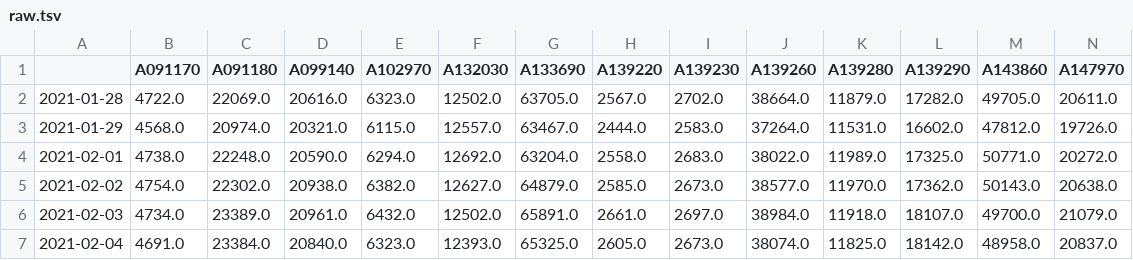
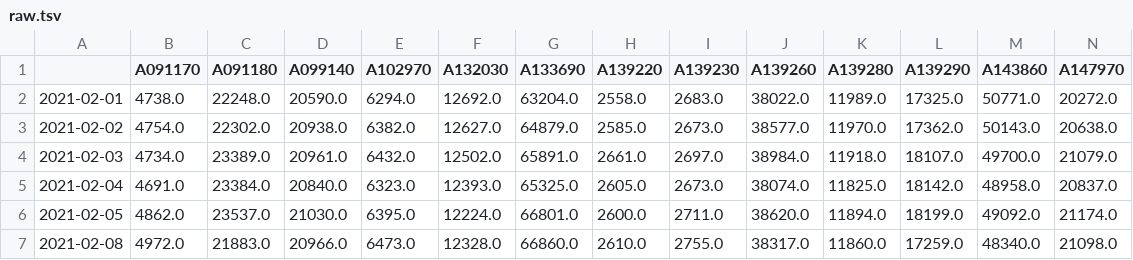
Before and after one commit to pinedance/quant-data-open, a TSV file: output/KR/stocks/price/D/raw.tsv, drawn as a sheet; only a part is shown; the shorter side is filled out with more unchanged rows; rows hold the shown columns only; the diff names each change by its address in the sheet, - before the commit and + after, or states it on an @@ line.

```diff
--- a/output/KR/stocks/price/D/raw.tsv
+++ b/output/KR/stocks/price/D/raw.tsv
-row 2: 2021-01-28 | 4722.0 | 22069.0 | 20616.0 | 6323.0 | 12502.0 | 63705.0 | 2567.0 | 2702.0 | 38664.0 | 11879.0 | 17282.0 | 49705.0 | 20611.0
-row 3: 2021-01-29 | 4568.0 | 20974.0 | 20321.0 | 6115.0 | 12557.0 | 63467.0 | 2444.0 | 2583.0 | 37264.0 | 11531.0 | 16602.0 | 47812.0 | 19726.0
```
Also changed, not shown: output/KR/stocks/price/M/ema3-eom.tsv, output/KR/stocks/price/M/raw-eom.tsv, 16 other files.
